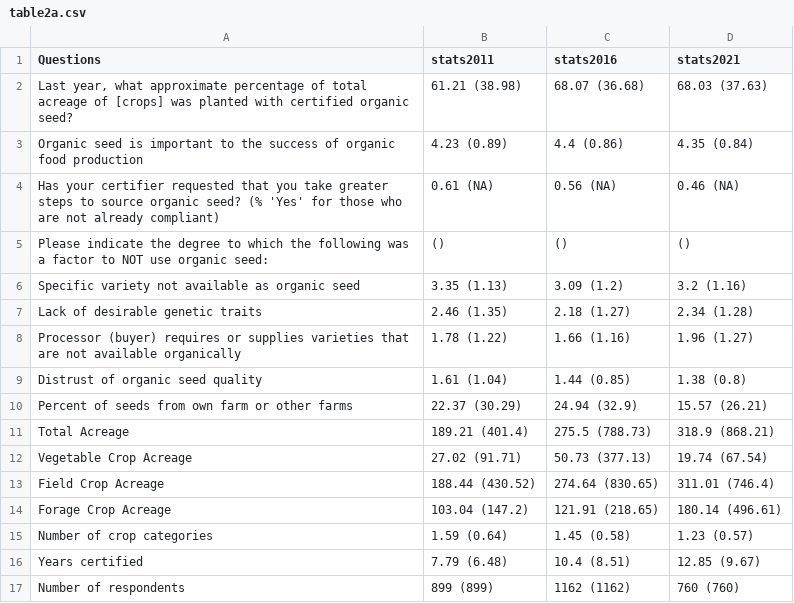
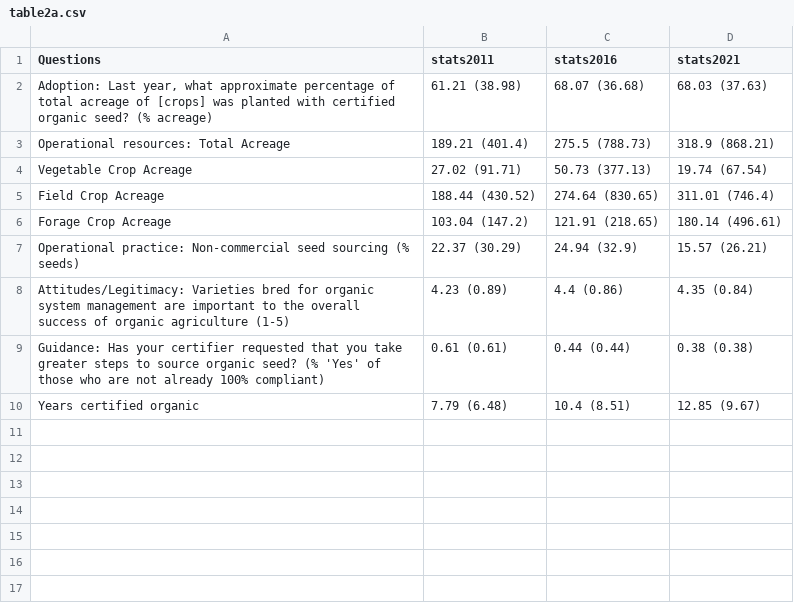
Before and after one commit to liza-wood/organicseed_adoption, a CSV file: tables/table2a.csv, drawn as a sheet.

```diff
--- a/tables/table2a.csv
+++ b/tables/table2a.csv
@@ -1,12 +1,4 @@
 "Questions","stats2011","stats2016","stats2021"
-"Last year, what approximate percentage of total acreage of [crops] was planted with certified organic seed?","61.21 (38.98)","68.07 (36.68)","68.03 (37.63)"
-"Organic seed is important to the success of organic food production","4.23 (0.89)","4.4 (0.86)","4.35 (0.84)"
-"Has your certifier requested that you take greater steps to source organic seed? (% 'Yes' for those who are not already compliant)","0.61 (NA)","0.56 (NA)","0.46 (NA)"
-"Please indicate the degree to which the following was a factor to NOT use organic seed:"," ()"," ()"," ()"
-"      Specific variety not available as organic seed","3.35 (1.13)","3.09 (1.2)","3.2 (1.16)"
-"      Lack of desirable genetic traits","2.46 (1.35)","2.18 (1.27)","2.34 (1.28)"
-"      Processor (buyer) requires or supplies varieties that are not available organically","1.78 (1.22)","1.66 (1.16)","1.96 (1.27)"
-"      Distrust of organic seed quality","1.61 (1.04)","1.44 (0.85)","1.38 (0.8)"
-"Percent of seeds from own farm or other farms","22.37 (30.29)","24.94 (32.9)","15.57 (26.21)"
-"Total Acreage","189.21 (401.4)","275.5 (788.73)","318.9 (868.21)"
+"Adoption: Last year, what approximate percentage of total acreage of [crops] was planted with certified organic seed? (% acreage)","61.21 (38.98)","68.07 (36.68)","68.03 (37.63)"
+"Operational resources: Total Acreage","189.21 (401.4)","275.5 (788.73)","318.9 (868.21)"
 "      Vegetable Crop Acreage","27.02 (91.71)","50.73 (377.13)","19.74 (67.54)"
@@ -14,4 +6,5 @@
 "      Forage Crop Acreage","103.04 (147.2)","121.91 (218.65)","180.14 (496.61)"
-"Number of crop categories","1.59 (0.64)","1.45 (0.58)","1.23 (0.57)"
-"Years certified","7.79 (6.48)","10.4 (8.51)","12.85 (9.67)"
-"Number of respondents","899 (899)","1162 (1162)","760 (760)"
+"Operational practice: Non-commercial seed sourcing (% seeds)","22.37 (30.29)","24.94 (32.9)","15.57 (26.21)"
+"Attitudes/Legitimacy: Varieties bred for organic system management are important to the overall success of organic agriculture (1-5)","4.23 (0.89)","4.4 (0.86)","4.35 (0.84)"
+"Guidance: Has your certifier requested that you take greater steps to source organic seed? (% 'Yes' of those who are not already 100% compliant)","0.61 (0.61)","0.44 (0.44)","0.38 (0.38)"
+"Years certified organic","7.79 (6.48)","10.4 (8.51)","12.85 (9.67)"
```
Also changed, not shown: tables/supplemental_subsystem_summary.csv, tables/tableS7.csv, 19 other files.
